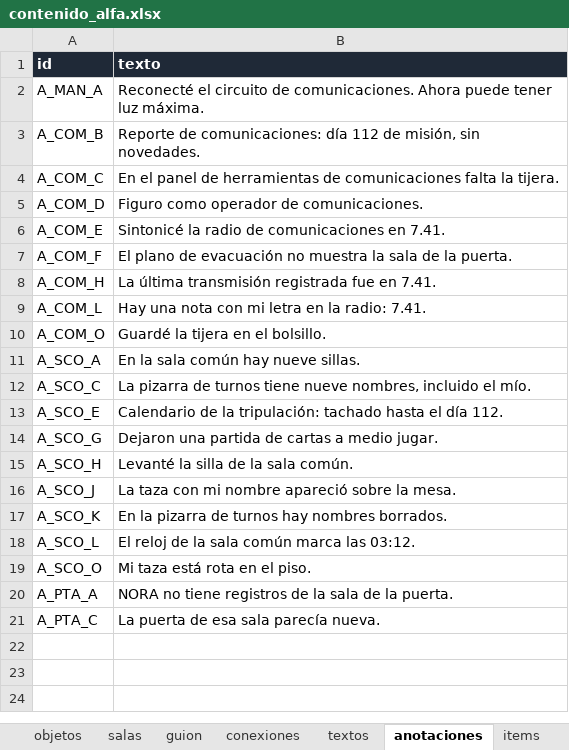
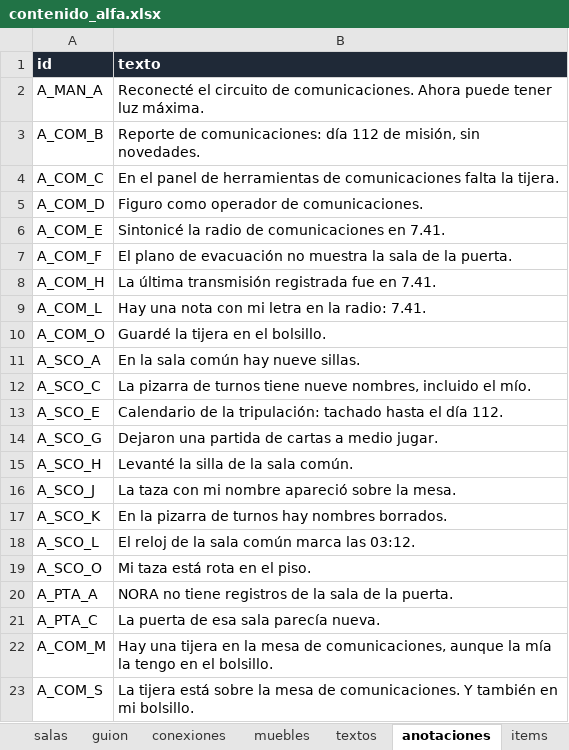
Before and after one commit to TeoBeltran/What-The-Ship-Remembers, an Excel workbook: planilla/contenido_alfa.xlsx, sheet anotaciones, drawn as a sheet; values as stored, in another font and other column widths than the file's, no borders; the diff names each change by its address in the sheet, - before the commit and + after, or states it on an @@ line.

```diff
--- a/planilla/contenido_alfa.xlsx (sheet anotaciones)
+++ b/planilla/contenido_alfa.xlsx (sheet anotaciones)
+sheet tab: muebles
+row 22: A_COM_M | Hay una tijera en la mesa de comunicaciones, aunque la mía la tengo en el bolsillo.
+row 23: A_COM_S | La tijera está sobre la mesa de comunicaciones. Y también en mi bolsillo.
```
Also changed, not shown: sheet objetos, sheet textos, sheet LEEME, sheet conexiones, sheet guion, 15 other files.
